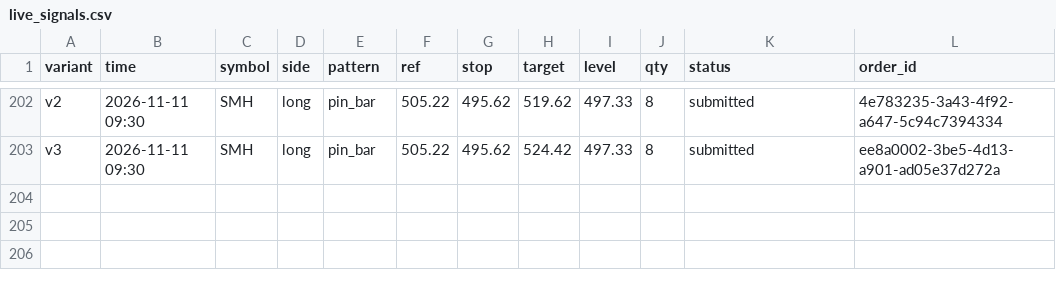
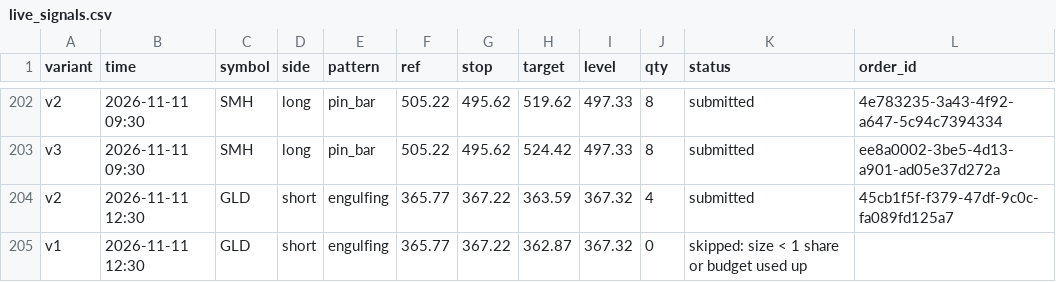
Before and after one commit to Majic-Beep/candlesticks, a CSV file: results/live_signals.csv, drawn as a sheet; only a part is shown, gaps mark what is left out; the diff names each change by its address in the sheet, - before the commit and + after, or states it on an @@ line.

```diff
--- a/results/live_signals.csv
+++ b/results/live_signals.csv
+row 204: v2 | 2026-11-11 12:30 | GLD | short | engulfing | 365.77 | 367.22 | 363.59 | 367.32 | 4 | submitted | 45cb1f5f-f379-47df-9c0c-fa089fd125a7
+row 205: v1 | 2026-11-11 12:30 | GLD | short | engulfing | 365.77 | 367.22 | 362.87 | 367.32 | 0 | skipped: size < 1 share or budget used up
```
